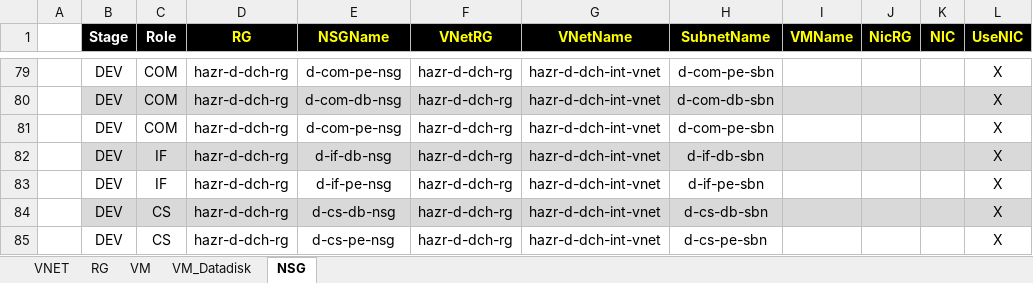
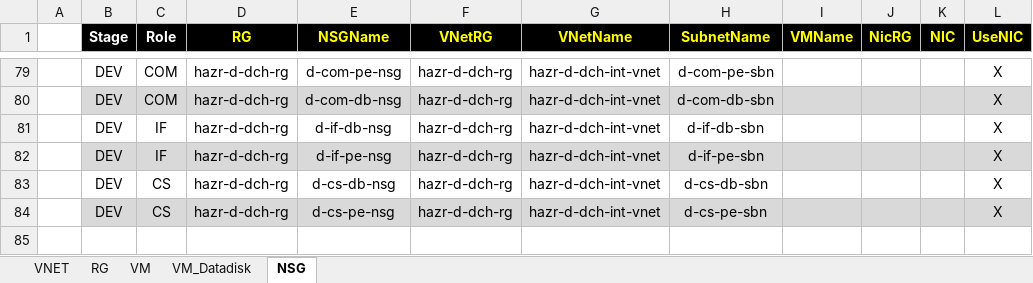
Before and after one commit to skpaek-git/hgi_resourceDeploy, an Excel workbook: 서버정보/20260422_리소스배포_개발.xlsx, sheet NSG, drawn as a sheet; only a part is shown, gaps mark what is left out; values as stored, in another font and other column widths than the file's, no borders; removed rows and columns are numbered as before the commit, all else as after; the diff names each change by its address in the sheet, - before the commit and + after, or states it on an @@ line.

```diff
--- a/서버정보/20260422_리소스배포_개발.xlsx (sheet NSG)
+++ b/서버정보/20260422_리소스배포_개발.xlsx (sheet NSG)
-row 81:  | DEV | COM | hazr-d-dch-rg | d-com-pe-nsg | hazr-d-dch-rg | hazr-d-dch-int-vnet | d-com-pe-sbn |  |  |  | X
-B81:L81 fill: #D9D9D9
+B81:L81 fill: none
-B82:L82 fill: none
+B82:L82 fill: #D9D9D9
-B83:L83 fill: #D9D9D9
+B83:L83 fill: none
-B84:L84 fill: none
+B84:L84 fill: #D9D9D9
```
Also changed, not shown: 1 other file.
